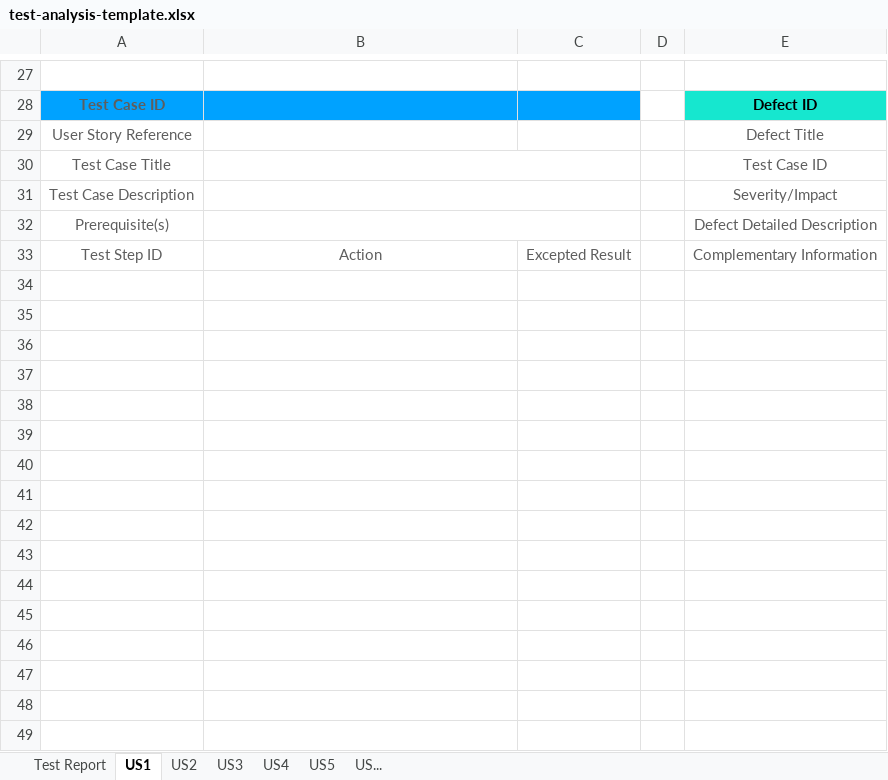
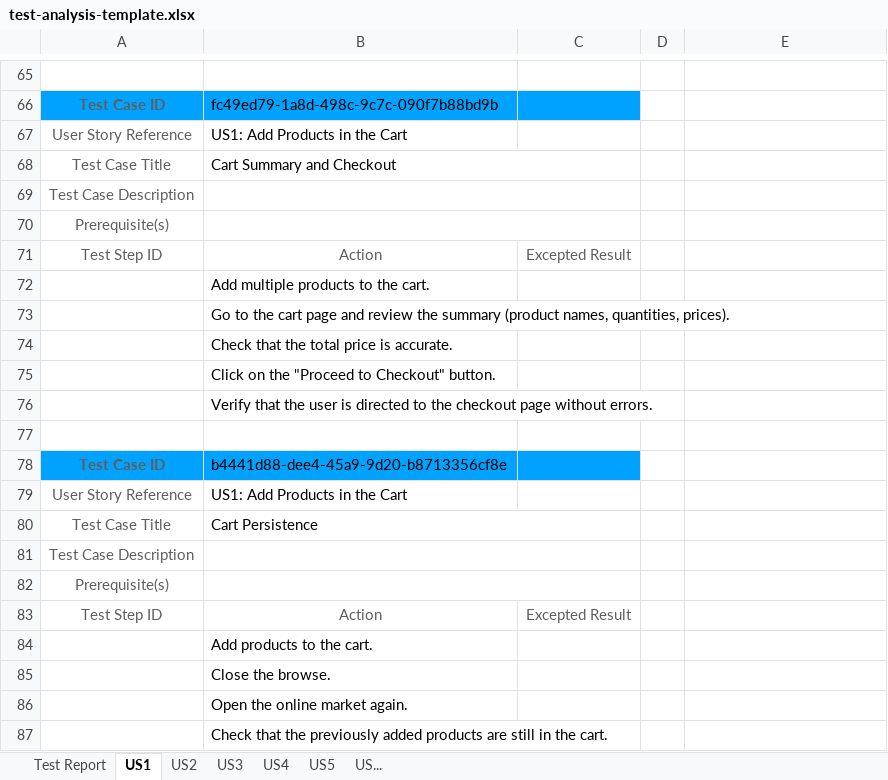
Before and after one commit to intziral/Git-Gud-Hackathon, an Excel workbook: test-analysis/test-analysis-template.xlsx, sheet US1, drawn as a sheet; only a part is shown, gaps mark what is left out; values as stored, in another font and other column widths than the file's, no borders; addresses are those after the commit; the diff covers the shown part only; the diff names each change by its address in the sheet, - before the commit and + after, or states it on an @@ line.

Commit message:
First implementation about test cases associated with US1

```diff
--- a/test-analysis/test-analysis-template.xlsx (sheet US1)
+++ b/test-analysis/test-analysis-template.xlsx (sheet US1)
-B66: (empty)
+B66: fc49ed79-1a8d-498c-9c7c-090f7b88bd9b
-E66: Defect ID
+E66: (empty)
-E66 fill: #16E7CF
+E66 fill: none
-B67: (empty)
+B67: US1: Add Products in the Cart
-E67: Defect Title
+E67: (empty)
-B68: (empty)
+B68: Cart Summary and Checkout
-E68: Test Case ID
+E68: (empty)
-E69: Severity/Impact
+E69: (empty)
-E70: Defect Detailed Description
+E70: (empty)
-E71: Complementary Information
+E71: (empty)
+row 72:  | Add multiple products to the cart.
+row 73:  | Go to the cart page and review the summary (product names, quantities, prices).
+row 74:  | Check that the total price is accurate.
+row 75:  | Click on the "Proceed to Checkout" button.
+row 76:  | Verify that the user is directed to the checkout page without errors.
+row 77: (empty)
+row 78: Test Case ID | b4441d88-dee4-45a9-9d20-b8713356cf8e
+row 79: User Story Reference | US1: Add Products in the Cart
+row 80: Test Case Title | Cart Persistence
+row 81: Test Case Description
+row 82: Prerequisite(s)
+row 83: Test Step ID | Action | Excepted Result
+row 84:  | Add products to the cart.
+row 85:  | Close the browse.
+row 86:  | Open the online market again.
+row 87:  | Check that the previously added products are still in the cart.
```
Also changed, not shown: 41 added rows, 3 removed rows, 12 edited cells and merged cells elsewhere in this sheet.
